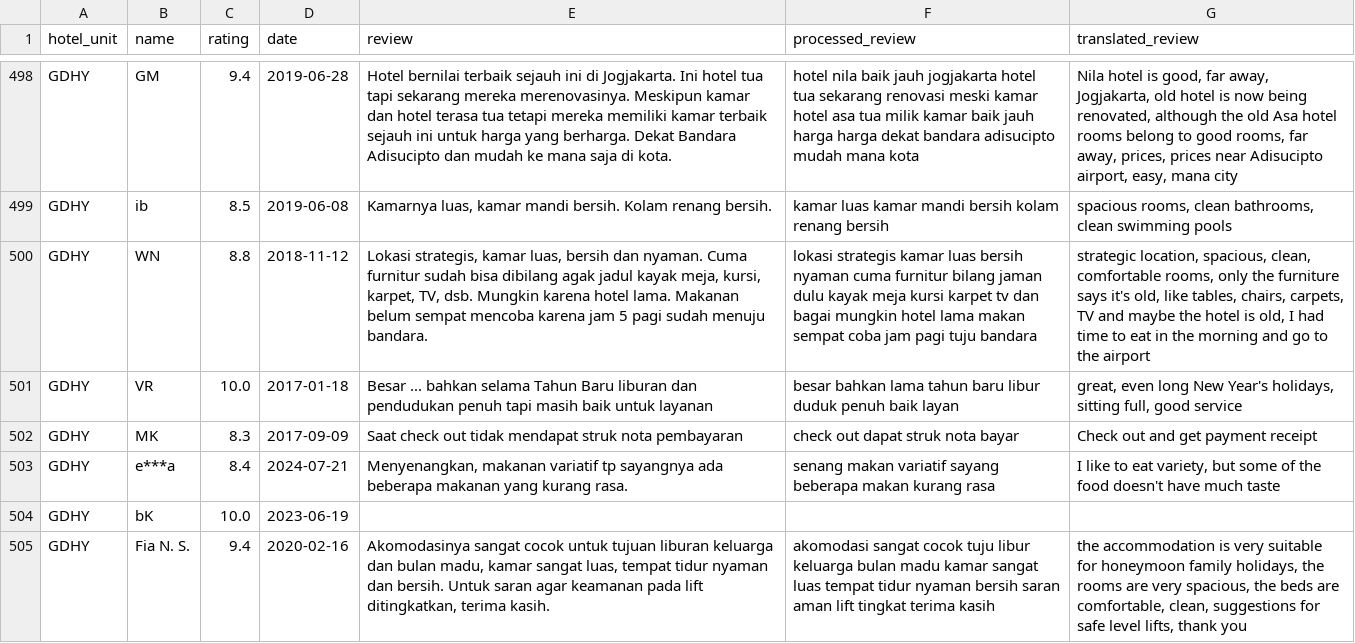
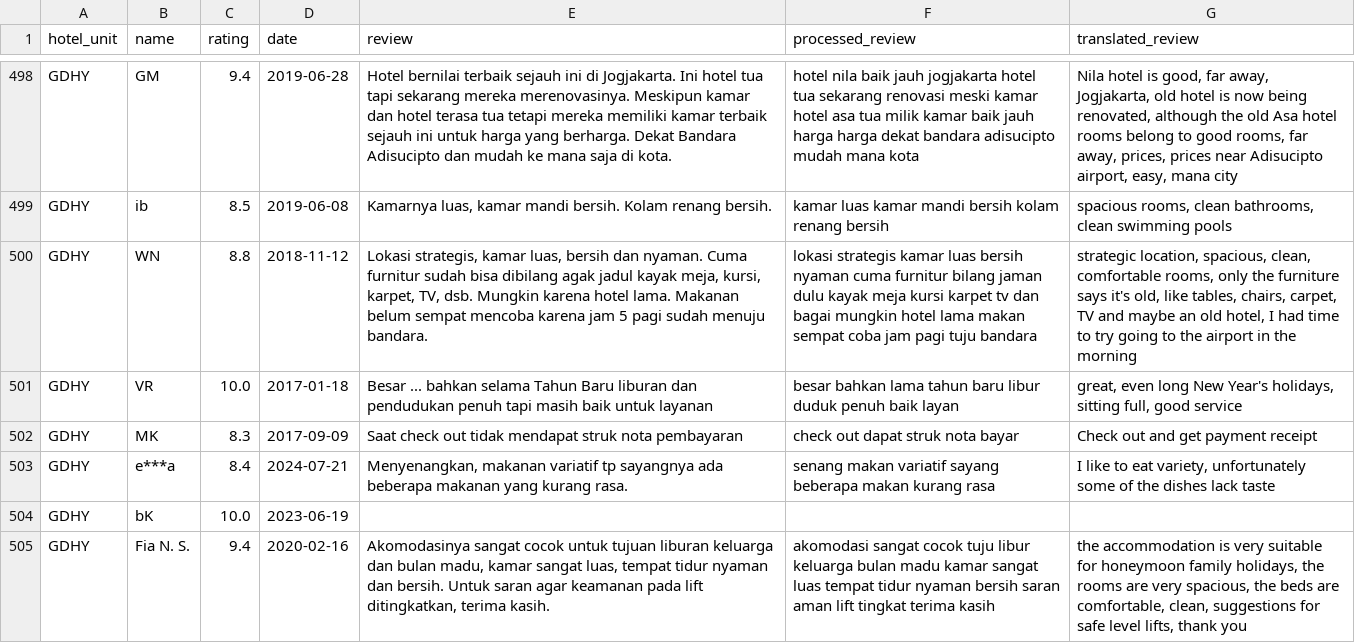
Before and after one commit to RicardhoGunawan/sentiment-analysis-system, a CSV file: app/static/uploads/evaluations/gdhy/translated_train.csv, drawn as a sheet; only a part is shown, gaps mark what is left out; the diff covers the shown part only; the diff names each change by its address in the sheet, - before the commit and + after, or states it on an @@ line.

```diff
--- a/app/static/uploads/evaluations/gdhy/translated_train.csv
+++ b/app/static/uploads/evaluations/gdhy/translated_train.csv
-G500 (translated_review): …tables, chairs, carpets, TV and maybe the hotel is old, I had time to eat in the morning and go to the airport
+G500 (translated_review): …tables, chairs, carpet, TV and maybe an old hotel, I had time to try going to the airport in the morning
-G503 (translated_review): …eat variety, but some of the food doesn't have much taste
+G503 (translated_review): …eat variety, unfortunately some of the dishes lack taste
```
Also changed, not shown: 87 edited cells elsewhere in this file, app/static/uploads/evaluations/gdhy/translated_test.csv, 7 other files.
